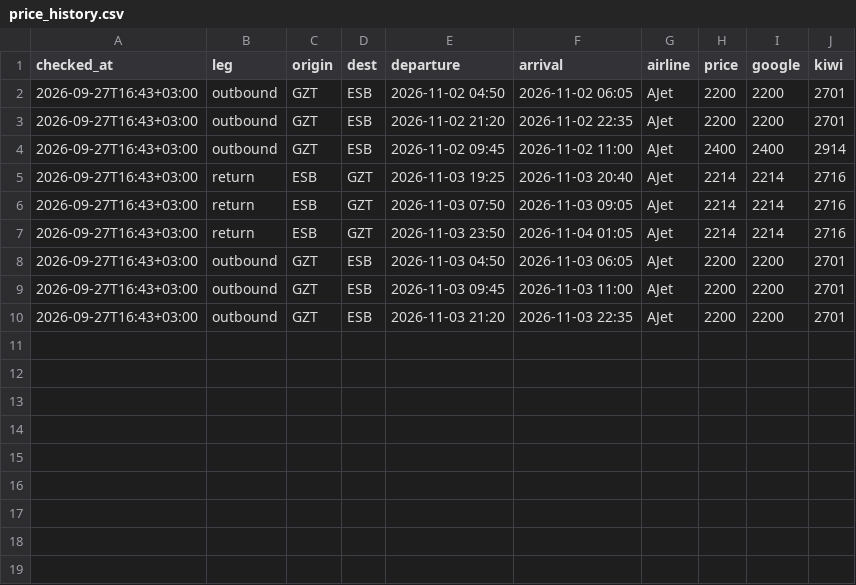
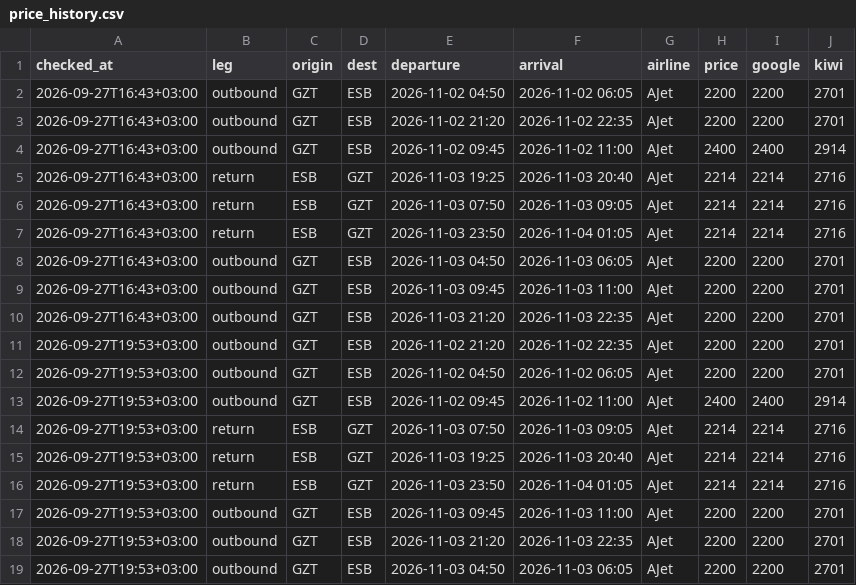
Before and after one commit to melik2706/ucus-fiyat-takip, a CSV file: data/price_history.csv, drawn as a sheet.

```diff
--- a/data/price_history.csv
+++ b/data/price_history.csv
@@ -10 +10,10 @@ checked_at,leg,origin,dest,departure,arrival,airline,price,google,kiwi
 2026-09-27T16:43+03:00,outbound,GZT,ESB,2026-11-03 21:20,2026-11-03 22:35,AJet,2200,2200,2701
+2026-09-27T19:53+03:00,outbound,GZT,ESB,2026-11-02 21:20,2026-11-02 22:35,AJet,2200,2200,2701
+2026-09-27T19:53+03:00,outbound,GZT,ESB,2026-11-02 04:50,2026-11-02 06:05,AJet,2200,2200,2701
+2026-09-27T19:53+03:00,outbound,GZT,ESB,2026-11-02 09:45,2026-11-02 11:00,AJet,2400,2400,2914
+2026-09-27T19:53+03:00,return,ESB,GZT,2026-11-03 07:50,2026-11-03 09:05,AJet,2214,2214,2716
+2026-09-27T19:53+03:00,return,ESB,GZT,2026-11-03 19:25,2026-11-03 20:40,AJet,2214,2214,2716
+2026-09-27T19:53+03:00,return,ESB,GZT,2026-11-03 23:50,2026-11-04 01:05,AJet,2214,2214,2716
+2026-09-27T19:53+03:00,outbound,GZT,ESB,2026-11-03 09:45,2026-11-03 11:00,AJet,2200,2200,2701
+2026-09-27T19:53+03:00,outbound,GZT,ESB,2026-11-03 21:20,2026-11-03 22:35,AJet,2200,2200,2701
+2026-09-27T19:53+03:00,outbound,GZT,ESB,2026-11-03 04:50,2026-11-03 06:05,AJet,2200,2200,2701
```
Also changed, not shown: 1 other file.
